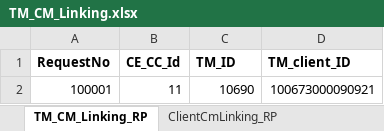
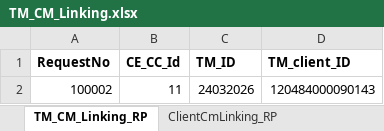
Before and after one commit to Abhishekthasal/COUNTRYWIDE-COMMODITY-REPOSITORY-LIMITED, an Excel workbook: Data/TM_CM_Linking.xlsx, sheet TM_CM_Linking_RP, drawn as a sheet; values as stored, in another font and other column widths than the file's, no borders; removed rows and columns are numbered as before the commit, all else as after; the diff names each change by its address in the sheet, - before the commit and + after, or states it on an @@ line.

```diff
--- a/Data/TM_CM_Linking.xlsx (sheet TM_CM_Linking_RP)
+++ b/Data/TM_CM_Linking.xlsx (sheet TM_CM_Linking_RP)
-row 2: 100001 | 11 | 10690 | 100673000090921
+row 2: 100002 | 11 | 24032026 | 120484000090143
```
Also changed, not shown: sheet ClientCmLinking_RP, Data/ClientOpening.xlsx, Data/ENWR_Creation.xlsx, 40 other files.
